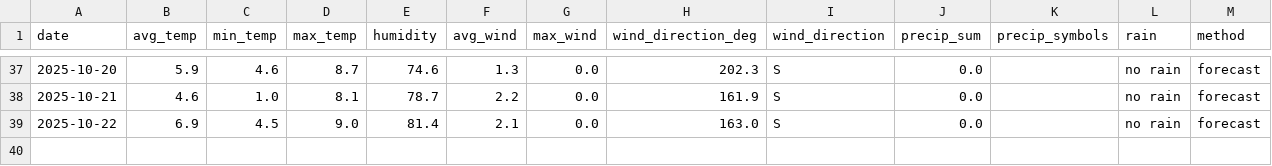
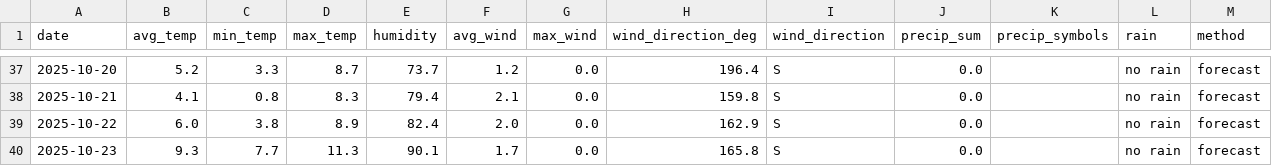
Before and after one commit to OlegChernodon/oc_public_reporitory, a CSV file: weather_daily.csv, drawn as a sheet; only a part is shown, gaps mark what is left out; the diff covers the shown part only.

```diff
--- a/weather_daily.csv
+++ b/weather_daily.csv
@@ -37,3 +37,4 @@ date,avg_temp,min_temp,max_temp,humidity,avg_wind,max_wind,wind_direction_deg,wi
-2025-10-20,5.9,4.6,8.7,74.6,1.3,0.0,202.3,S,0.0,,no rain,forecast
-2025-10-21,4.6,1.0,8.1,78.7,2.2,0.0,161.9,S,0.0,,no rain,forecast
-2025-10-22,6.9,4.5,9.0,81.4,2.1,0.0,163.0,S,0.0,,no rain,forecast
+2025-10-20,5.2,3.3,8.7,73.7,1.2,0.0,196.4,S,0.0,,no rain,forecast
+2025-10-21,4.1,0.8,8.3,79.4,2.1,0.0,159.8,S,0.0,,no rain,forecast
+2025-10-22,6.0,3.8,8.9,82.4,2.0,0.0,162.9,S,0.0,,no rain,forecast
+2025-10-23,9.3,7.7,11.3,90.1,1.7,0.0,165.8,S,0.0,,no rain,forecast
```
Also changed, not shown: 30 edited cells elsewhere in this file.
